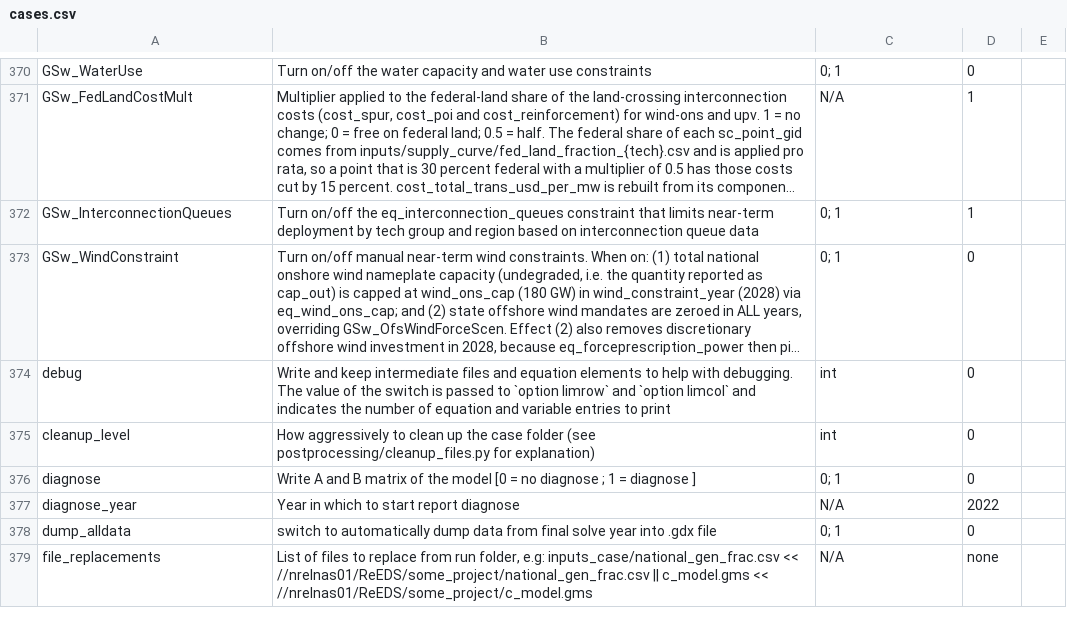
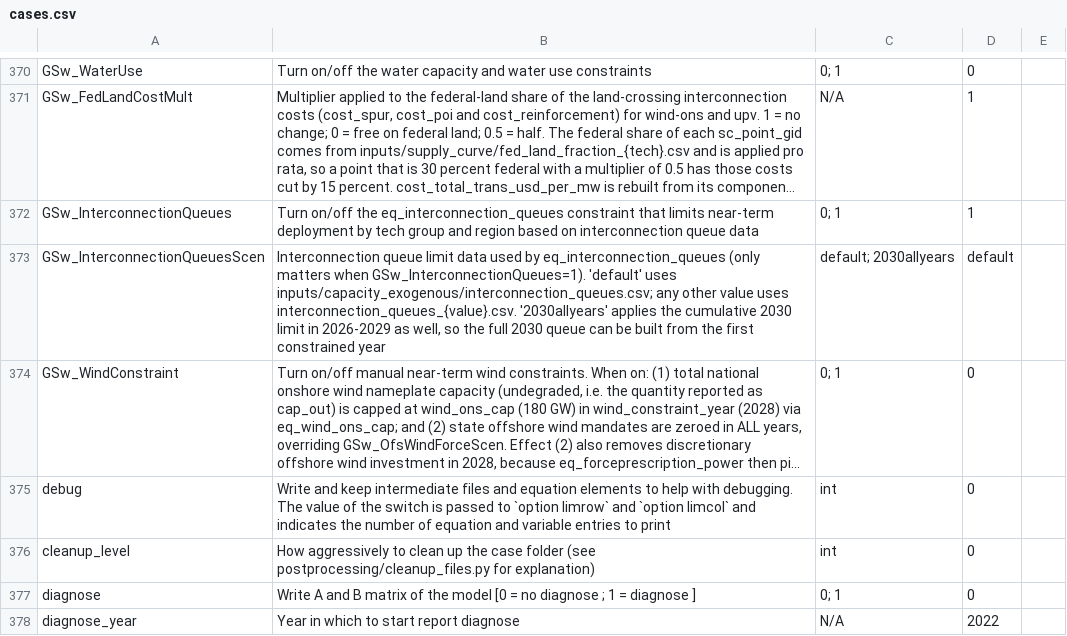
Before and after one commit to ajsbergman/ReEDS, a CSV file: cases.csv, drawn as a sheet; only a part is shown, gaps mark what is left out; the shorter side is filled out with more unchanged rows; long unchanged cells end in …; the diff names each change by its address in the sheet, - before the commit and + after, or states it on an @@ line.

Commit message:
Add relaxed queue-limit and conservative clean-tech sensitivity cases

```diff
--- a/cases.csv
+++ b/cases.csv
+row 373: GSw_InterconnectionQueuesScen | Interconnection queue limit data used by eq_interconnection_queues (only matters when GSw_InterconnectionQueues=1). 'default' uses inputs/capacity_exogenous/interconnection_queues.csv; any other value uses interconnection_queues_{value}.csv. '2030allyears' applies the cumulative 2030 limit in 2026-2029 as well, so the full 2030 queue can be built from the first constrained year | default; 2030allyears | default
```
Also changed, not shown: cases_permit.csv, 2 other files.
